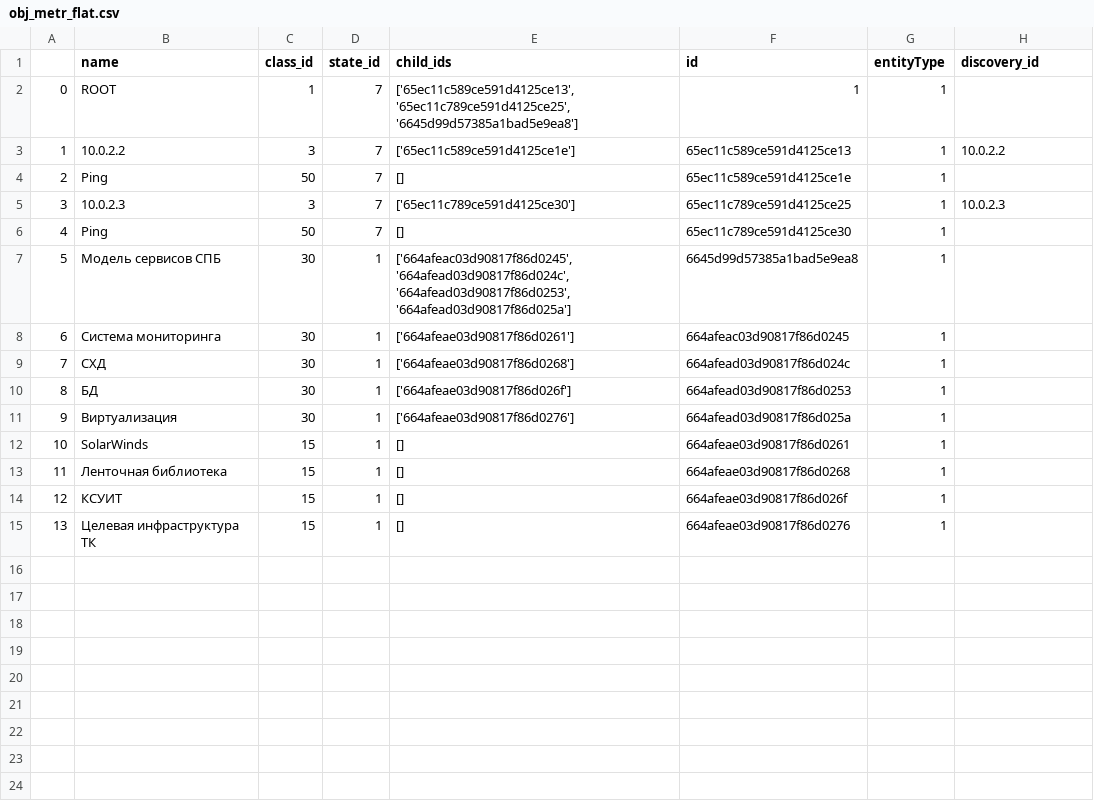
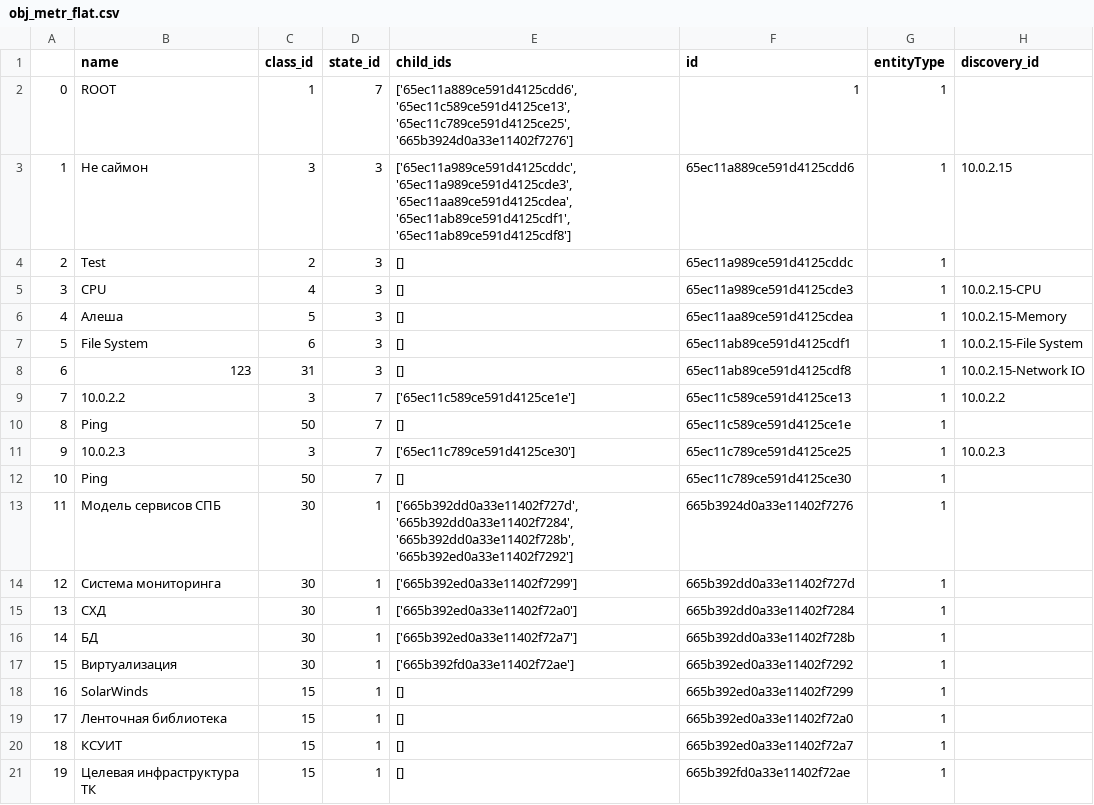
Before and after one commit to AlexKrutskikh/saymon-scripts, a CSV file: Unit_Bulk_Operations/reports/obj_metr_flat.csv, drawn as a sheet; addresses are those after the commit; the diff names each change by its address in the sheet, - before the commit and + after, or states it on an @@ line.

```diff
--- a/Unit_Bulk_Operations/reports/obj_metr_flat.csv
+++ b/Unit_Bulk_Operations/reports/obj_metr_flat.csv
-E2 (child_ids): ['65ec11c589ce591d4125ce13', '65ec11c789ce591d4125ce25', '6645d99d57385a1bad5e9ea8']
+E2 (child_ids): ['65ec11a889ce591d4125cdd6', '65ec11c589ce591d4125ce13', '65ec11c789ce591d4125ce25', '665b3924d0a33e11402f7276']
+row 3: 1 | Не саймон | 3 | 3 | ['65ec11a989ce591d4125cddc', '65ec11a989ce591d4125cde3', '65ec11aa89ce591d4125cdea', '65ec11ab89ce591d4125cdf1', '65ec11ab89ce591d4125cdf8'] | 65ec11a889ce591d4125cdd6 | 1 | 10.0.2.15
+row 4: 2 | Test | 2 | 3 | [] | 65ec11a989ce591d4125cddc | 1
+row 5: 3 | CPU | 4 | 3 | [] | 65ec11a989ce591d4125cde3 | 1 | 10.0.2.15-CPU
+row 6: 4 | Алеша | 5 | 3 | [] | 65ec11aa89ce591d4125cdea | 1 | 10.0.2.15-Memory
+row 7: 5 | File System | 6 | 3 | [] | 65ec11ab89ce591d4125cdf1 | 1 | 10.0.2.15-File System
+row 8: 6 | 123 | 31 | 3 | [] | 65ec11ab89ce591d4125cdf8 | 1 | 10.0.2.15-Network IO
@@ column A renumbered from row 9 down @@
-E13 (child_ids): ['664afeac03d90817f86d0245', '664afead03d90817f86d024c', '664afead03d90817f86d0253', '664afead03d90817f86d025a']
+E13 (child_ids): ['665b392dd0a33e11402f727d', '665b392dd0a33e11402f7284', '665b392dd0a33e11402f728b', '665b392ed0a33e11402f7292']
-F13 (id): 6645d99d57385a1bad5e9ea8
+F13 (id): 665b3924d0a33e11402f7276
-E14 (child_ids): ['664afeae03d90817f86d0261']
+E14 (child_ids): ['665b392ed0a33e11402f7299']
-F14 (id): 664afeac03d90817f86d0245
+F14 (id): 665b392dd0a33e11402f727d
-E15 (child_ids): ['664afeae03d90817f86d0268']
+E15 (child_ids): ['665b392ed0a33e11402f72a0']
-F15 (id): 664afead03d90817f86d024c
+F15 (id): 665b392dd0a33e11402f7284
-E16 (child_ids): ['664afeae03d90817f86d026f']
+E16 (child_ids): ['665b392ed0a33e11402f72a7']
-F16 (id): 664afead03d90817f86d0253
+F16 (id): 665b392dd0a33e11402f728b
-E17 (child_ids): ['664afeae03d90817f86d0276']
+E17 (child_ids): ['665b392fd0a33e11402f72ae']
-F17 (id): 664afead03d90817f86d025a
+F17 (id): 665b392ed0a33e11402f7292
-F18 (id): 664afeae03d90817f86d0261
+F18 (id): 665b392ed0a33e11402f7299
-F19 (id): 664afeae03d90817f86d0268
+F19 (id): 665b392ed0a33e11402f72a0
-F20 (id): 664afeae03d90817f86d026f
+F20 (id): 665b392ed0a33e11402f72a7
-F21 (id): 664afeae03d90817f86d0276
+F21 (id): 665b392fd0a33e11402f72ae
```
Also changed, not shown: 8 other files.
